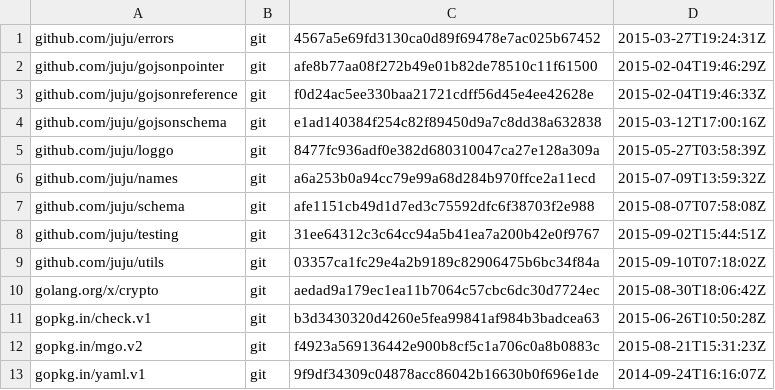
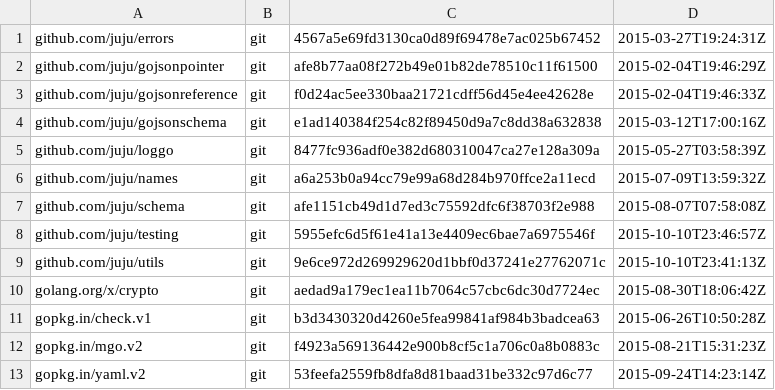
Before and after one commit to juju/charm, a TSV file: dependencies.tsv, drawn as a sheet.

Commit message:
Update to use gopkg.in/yaml.v2
The GetYAML interface has been dropped in favour of MarshalYAML
and some error messages have been improved.

It was possible to get rid of the Meta.GetYAML function entirely,
and as a side effect the storage attribute will now be serialised
to yaml rather than accidentally omitted.

```diff
--- a/dependencies.tsv
+++ b/dependencies.tsv
@@ -7,4 +7,4 @@ github.com/juju/names	git	a6a253b0a94cc79e99a68d284b970ffce2a11ecd	2015-07-09T13
 github.com/juju/schema	git	afe1151cb49d1d7ed3c75592dfc6f38703f2e988	2015-08-07T07:58:08Z
-github.com/juju/testing	git	31ee64312c3c64cc94a5b41ea7a200b42e0f9767	2015-09-02T15:44:51Z
-github.com/juju/utils	git	03357ca1fc29e4a2b9189c82906475b6bc34f84a	2015-09-10T07:18:02Z
+github.com/juju/testing	git	5955efc6d5f61e41a13e4409ec6bae7a6975546f	2015-10-10T23:46:57Z
+github.com/juju/utils	git	9e6ce972d269929620d1bbf0d37241e27762071c	2015-10-10T23:41:13Z
 golang.org/x/crypto	git	aedad9a179ec1ea11b7064c57cbc6dc30d7724ec	2015-08-30T18:06:42Z
@@ -12,2 +12,2 @@ gopkg.in/check.v1	git	b3d3430320d4260e5fea99841af984b3badcea63	2015-06-26T10:50:
 gopkg.in/mgo.v2	git	f4923a569136442e900b8cf5c1a706c0a8b0883c	2015-08-21T15:31:23Z
-gopkg.in/yaml.v1	git	9f9df34309c04878acc86042b16630b0f696e1de	2014-09-24T16:16:07Z
+gopkg.in/yaml.v2	git	53feefa2559fb8dfa8d81baad31be332c97d6c77	2015-09-24T14:23:14Z
```
Also changed, not shown: 10 other files.
